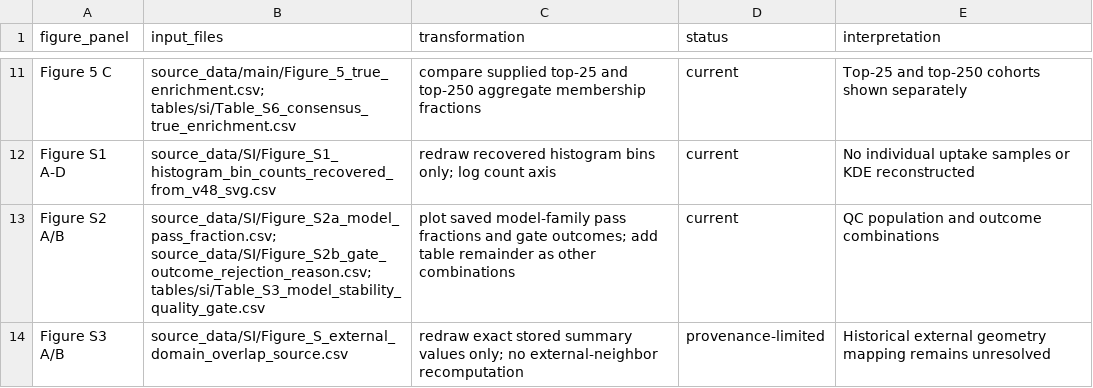
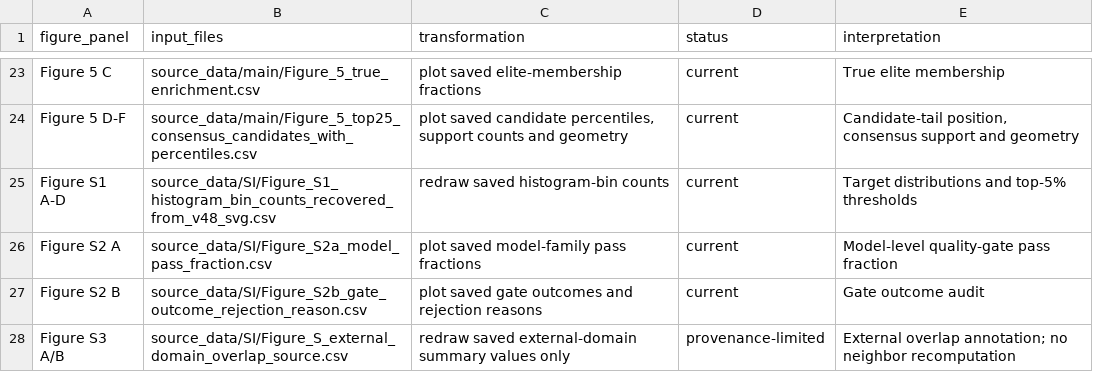
Before and after one commit to Asgari-research/mof-adsorption-learnability, a CSV file: docs/figures/FIGURE_PANEL_MAP.csv, drawn as a sheet; only a part is shown, gaps mark what is left out; addresses are those after the commit; the diff covers the shown part only; the diff names each change by its address in the sheet, - before the commit and + after, or states it on an @@ line.

Commit message:
docs: record final FewShot figure workflow and provenance

```diff
--- a/docs/figures/FIGURE_PANEL_MAP.csv
+++ b/docs/figures/FIGURE_PANEL_MAP.csv
-B23 (input_files): source_data/main/Figure_5_true_enrichment.csv; tables/si/Table_S6_consensus_true_enrichment.csv
+B23 (input_files): source_data/main/Figure_5_true_enrichment.csv
-C23 (transformation): compare supplied top-25 and top-250 aggregate membership fractions
+C23 (transformation): plot saved elite-membership fractions
-E23 (interpretation): Top-25 and top-250 cohorts shown separately
+E23 (interpretation): True elite membership
+row 24: Figure 5 D-F | source_data/main/Figure_5_top25_consensus_candidates_with_percentiles.csv | plot saved candidate percentiles, support counts and geometry | current | Candidate-tail position, consensus support and geometry
-C25 (transformation): redraw recovered histogram bins only; log count axis
+C25 (transformation): redraw saved histogram-bin counts
-E25 (interpretation): No individual uptake samples or KDE reconstructed
+E25 (interpretation): Target distributions and top-5% thresholds
+row 26: Figure S2 A | source_data/SI/Figure_S2a_model_pass_fraction.csv | plot saved model-family pass fractions | current | Model-level quality-gate pass fraction
-A27 (figure_panel): Figure S2 A/B
+A27 (figure_panel): Figure S2 B
-B27 (input_files): source_data/SI/Figure_S2a_model_pass_fraction.csv; source_data/SI/Figure_S2b_gate_outcome_rejection_reason.csv; tables/si/Table_S3_model_stability_quality_gate.csv
+B27 (input_files): source_data/SI/Figure_S2b_gate_outcome_rejection_reason.csv
-C27 (transformation): plot saved model-family pass fractions and gate outcomes; add table remainder as other combinations
+C27 (transformation): plot saved gate outcomes and rejection reasons
-E27 (interpretation): QC population and outcome combinations
+E27 (interpretation): Gate outcome audit
-C28 (transformation): redraw exact stored summary values only; no external-neighbor recomputation
+C28 (transformation): redraw saved external-domain summary values only
-E28 (interpretation): Historical external geometry mapping remains unresolved
+E28 (interpretation): External overlap annotation; no neighbor recomputation
```
Also changed, not shown: 13 added rows, 1 removed row and 20 edited cells elsewhere in this file, docs/figures/CURRENT_CODE_MANIFEST.csv, docs/figures/FINAL_FIGURE_MANIFEST.csv, 9 other files.
